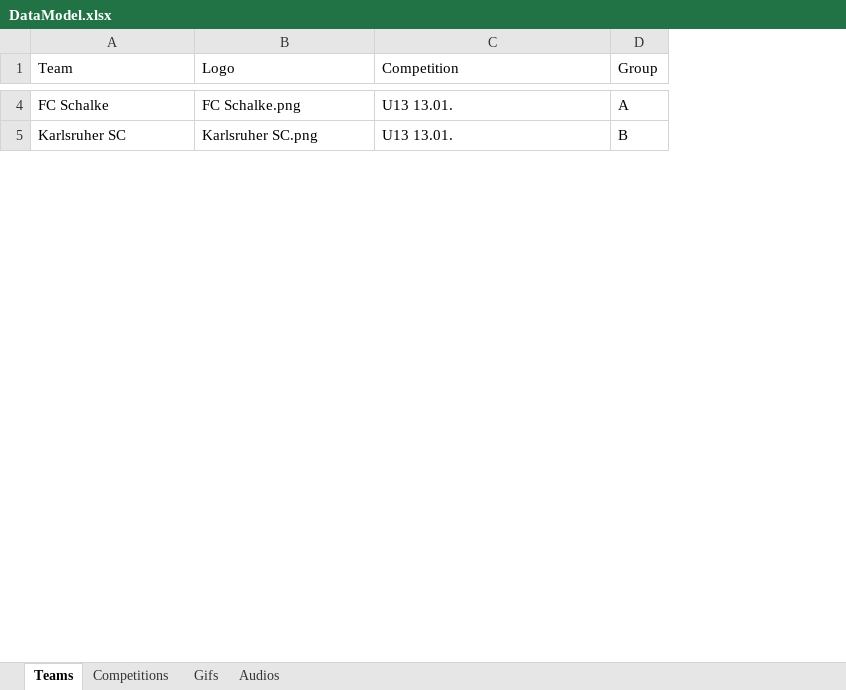
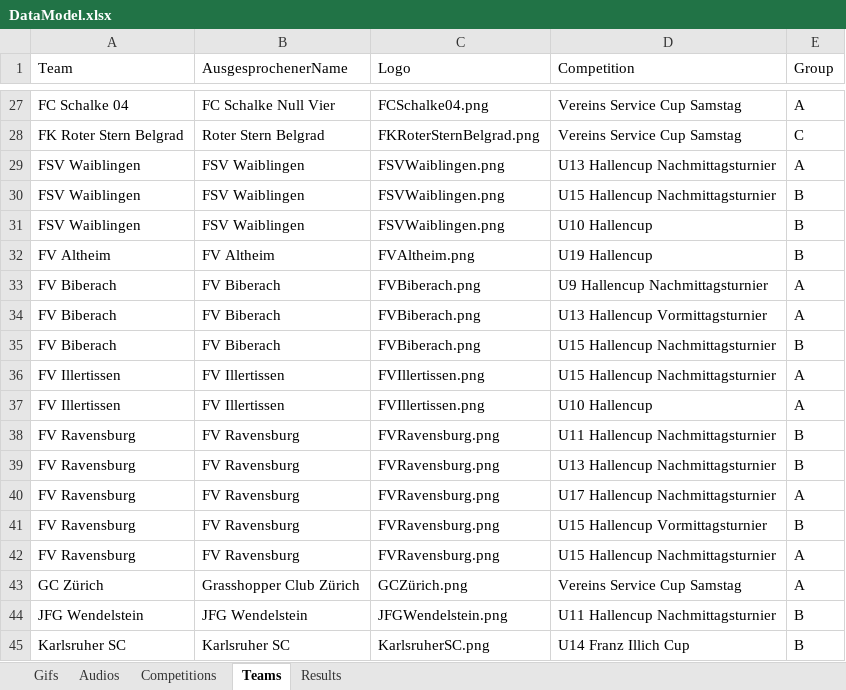
Before and after one commit to Nikhil8109/TMZ_repo, an Excel workbook: webapp_2024/DataFiles/DataModel.xlsx, sheet Teams, drawn as a sheet; only a part is shown, gaps mark what is left out; values as stored, in another font and other column widths than the file's, no borders; addresses are those after the commit; the diff covers the shown part only; the diff names each change by its address in the sheet, - before the commit and + after, or states it on an @@ line.

```diff
--- a/webapp_2024/DataFiles/DataModel.xlsx (sheet Teams)
+++ b/webapp_2024/DataFiles/DataModel.xlsx (sheet Teams)
+sheet tab: Results
@@ sheet tab order changed: Gifs | Audios | Competitions | Teams | Results @@
+column B (AusgesprochenerName), row 27: FC Schalke Null Vier; row 45: Karlsruher SC
-A27 (Team): FC Schalke
+A27 (Team): FC Schalke 04
-C27 (Logo): FC Schalke.png
+C27 (Logo): FCSchalke04.png
-D27 (Competition): U13 13.01.
+D27 (Competition): Vereins Service Cup Samstag
+row 28: FK Roter Stern Belgrad | Roter Stern Belgrad | FKRoterSternBelgrad.png | Vereins Service Cup Samstag | C
+row 29: FSV Waiblingen | FSV Waiblingen | FSVWaiblingen.png | U13 Hallencup Nachmittagsturnier | A
+row 30: FSV Waiblingen | FSV Waiblingen | FSVWaiblingen.png | U15 Hallencup Nachmittagsturnier | B
+row 31: FSV Waiblingen | FSV Waiblingen | FSVWaiblingen.png | U10 Hallencup | B
+row 32: FV Altheim | FV Altheim | FVAltheim.png | U19 Hallencup | B
+row 33: FV Biberach | FV Biberach | FVBiberach.png | U9 Hallencup Nachmittagsturnier | A
+row 34: FV Biberach | FV Biberach | FVBiberach.png | U13 Hallencup Vormittagsturnier | A
+row 35: FV Biberach | FV Biberach | FVBiberach.png | U15 Hallencup Nachmittagsturnier | B
+row 36: FV Illertissen | FV Illertissen | FVIllertissen.png | U15 Hallencup Nachmittagsturnier | A
+row 37: FV Illertissen | FV Illertissen | FVIllertissen.png | U10 Hallencup | A
+row 38: FV Ravensburg | FV Ravensburg | FVRavensburg.png | U11 Hallencup Nachmittagsturnier | B
+row 39: FV Ravensburg | FV Ravensburg | FVRavensburg.png | U13 Hallencup Nachmittagsturnier | B
+row 40: FV Ravensburg | FV Ravensburg | FVRavensburg.png | U17 Hallencup Nachmittagsturnier | A
+row 41: FV Ravensburg | FV Ravensburg | FVRavensburg.png | U15 Hallencup Vormittagsturnier | B
+row 42: FV Ravensburg | FV Ravensburg | FVRavensburg.png | U15 Hallencup Nachmittagsturnier | A
+row 43: GC Zürich | Grasshopper Club Zürich | GCZürich.png | Vereins Service Cup Samstag | A
+row 44: JFG Wendelstein | JFG Wendelstein | JFGWendelstein.png | U11 Hallencup Nachmittagsturnier | B
-C45 (Logo): Karlsruher SC.png
+C45 (Logo): KarlsruherSC.png
-D45 (Competition): U13 13.01.
+D45 (Competition): U14 Franz Illich Cup
```
Also changed, not shown: 158 added rows, 4 removed rows and 4 edited cells elsewhere in this sheet, sheet Competitions, 12 other files.
